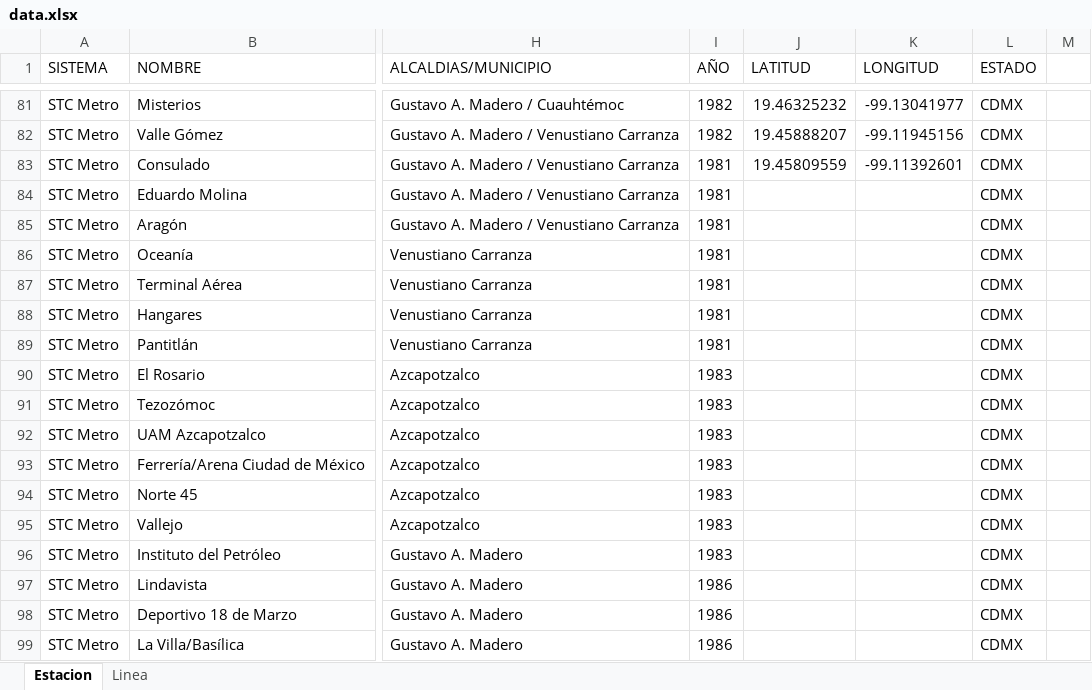
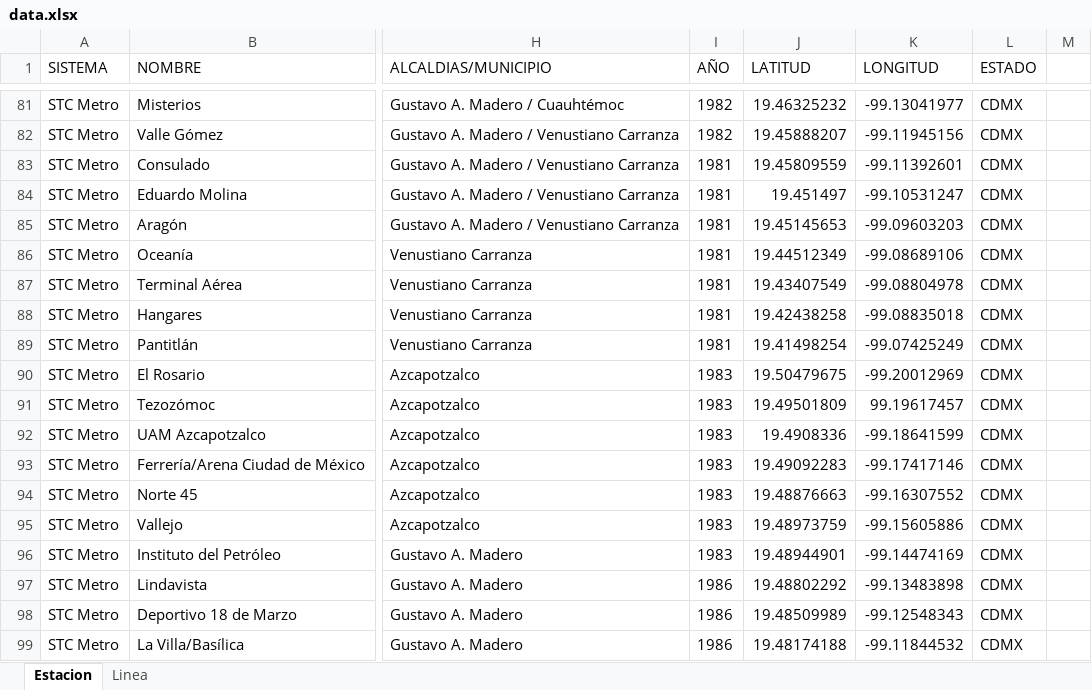
Before and after one commit to galigaribaldi/Apimetro, an Excel workbook: ETL/Data/data.xlsx, sheet Estacion, drawn as a sheet; only a part is shown, gaps mark what is left out; values as stored, in another font and other column widths than the file's, no borders; the diff covers the shown part only; the diff names each change by its address in the sheet, - before the commit and + after, or states it on an @@ line.

Commit message:
add data

```diff
--- a/ETL/Data/data.xlsx (sheet Estacion)
+++ b/ETL/Data/data.xlsx (sheet Estacion)
-J84 (LATITUD): (empty)
+J84 (LATITUD): 19.451497
-K84 (LONGITUD): (empty)
+K84 (LONGITUD): -99.10531247
-J85 (LATITUD): (empty)
+J85 (LATITUD): 19.45145653
-K85 (LONGITUD): (empty)
+K85 (LONGITUD): -99.09603203
-J86 (LATITUD): (empty)
+J86 (LATITUD): 19.44512349
-K86 (LONGITUD): (empty)
+K86 (LONGITUD): -99.08689106
-J87 (LATITUD): (empty)
+J87 (LATITUD): 19.43407549
-K87 (LONGITUD): (empty)
+K87 (LONGITUD): -99.08804978
-J88 (LATITUD): (empty)
+J88 (LATITUD): 19.42438258
-K88 (LONGITUD): (empty)
+K88 (LONGITUD): -99.08835018
-J89 (LATITUD): (empty)
+J89 (LATITUD): 19.41498254
-K89 (LONGITUD): (empty)
+K89 (LONGITUD): -99.07425249
-J90 (LATITUD): (empty)
+J90 (LATITUD): 19.50479675
-K90 (LONGITUD): (empty)
+K90 (LONGITUD): -99.20012969
-J91 (LATITUD): (empty)
+J91 (LATITUD): 19.49501809
-K91 (LONGITUD): (empty)
+K91 (LONGITUD): 99.19617457
-J92 (LATITUD): (empty)
+J92 (LATITUD): 19.4908336
-K92 (LONGITUD): (empty)
+K92 (LONGITUD): -99.18641599
-J93 (LATITUD): (empty)
+J93 (LATITUD): 19.49092283
-K93 (LONGITUD): (empty)
+K93 (LONGITUD): -99.17417146
-J94 (LATITUD): (empty)
+J94 (LATITUD): 19.48876663
-K94 (LONGITUD): (empty)
+K94 (LONGITUD): -99.16307552
-J95 (LATITUD): (empty)
+J95 (LATITUD): 19.48973759
-K95 (LONGITUD): (empty)
+K95 (LONGITUD): -99.15605886
-J96 (LATITUD): (empty)
+J96 (LATITUD): 19.48944901
-K96 (LONGITUD): (empty)
+K96 (LONGITUD): -99.14474169
-J97 (LATITUD): (empty)
+J97 (LATITUD): 19.48802292
-K97 (LONGITUD): (empty)
+K97 (LONGITUD): -99.13483898
-J98 (LATITUD): (empty)
+J98 (LATITUD): 19.48509989
-K98 (LONGITUD): (empty)
+K98 (LONGITUD): -99.12548343
-J99 (LATITUD): (empty)
+J99 (LATITUD): 19.48174188
-K99 (LONGITUD): (empty)
+K99 (LONGITUD): -99.11844532
```
Also changed, not shown: 14 edited cells and cell formats elsewhere in this sheet.
